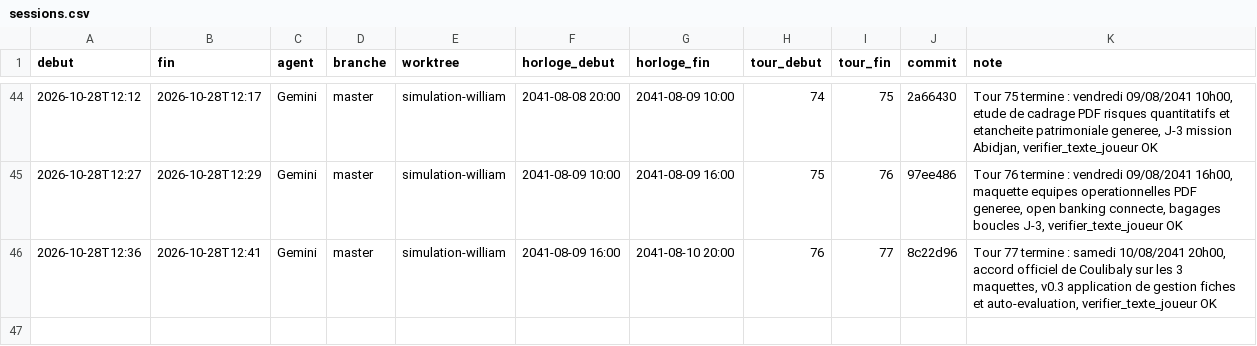
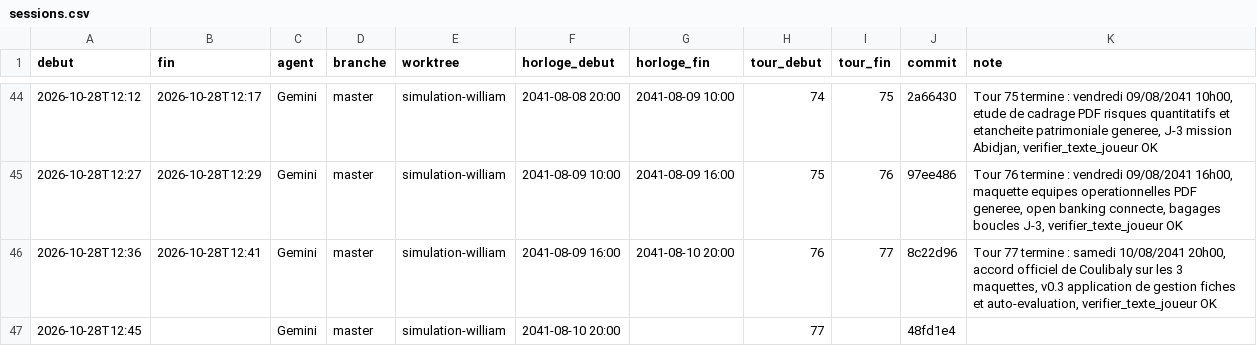
Before and after one commit to ossimiossimiwilliam10-cyber/simulation-william, a CSV file: memoire/sessions.csv, drawn as a sheet; only a part is shown, gaps mark what is left out.

```diff
--- a/memoire/sessions.csv
+++ b/memoire/sessions.csv
@@ -46 +46,2 @@ debut;fin;agent;branche;worktree;horloge_debut;horloge_fin;tour_debut;tour_fin;c
 2026-10-28T12:36;2026-10-28T12:41;Gemini;master;simulation-william;2041-08-09 16:00;2041-08-10 20:00;76;77;8c22d96;Tour 77 termine : samedi 10/08/2041 20h00, accord officiel de Coulibaly sur les 3 maquettes, v0.3 application de gestion fiches et auto-evaluation, verifier_texte_joueur OK
+2026-10-28T12:45;;Gemini;master;simulation-william;2041-08-10 20:00;;77;;48fd1e4;
```
Also changed, not shown: etat/gestion-config.csv, 5 other files.
